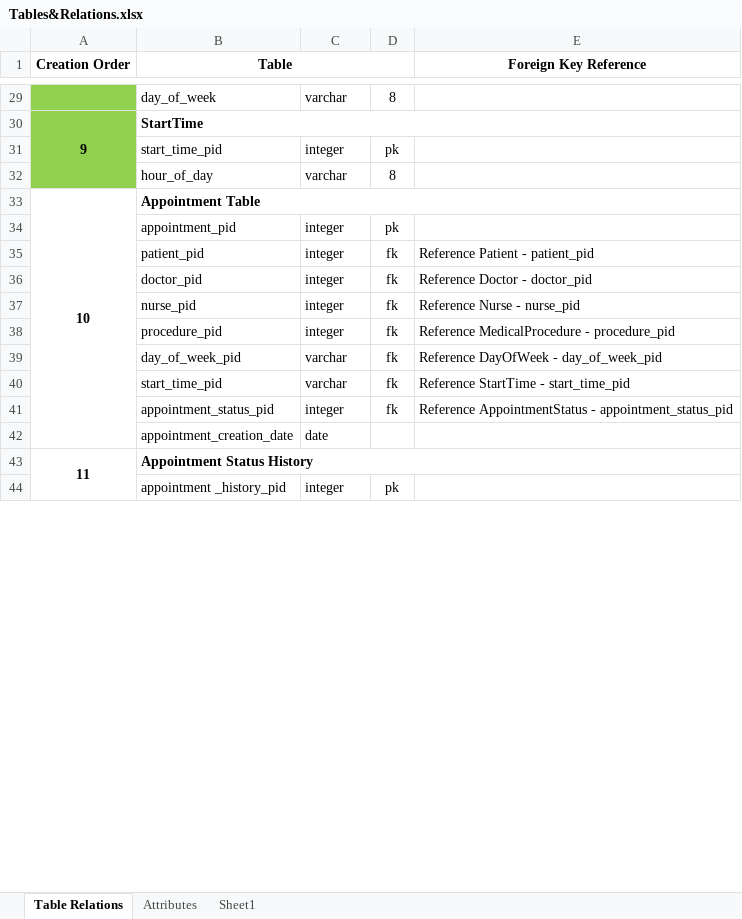
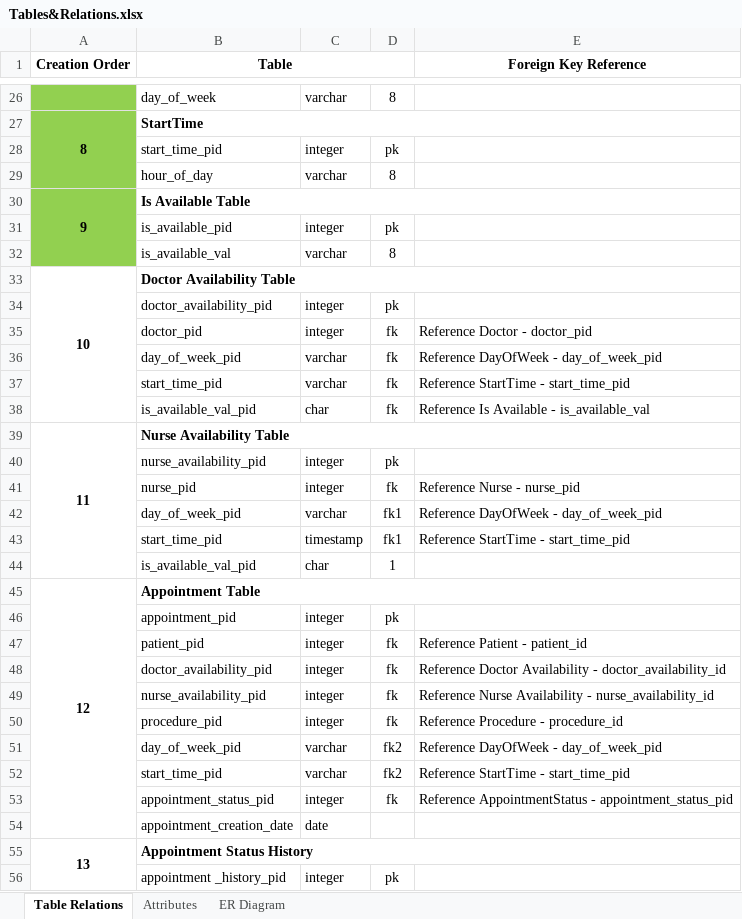
Before and after one commit to sgsub165/FinalProject, an Excel workbook: Tables&Relations.xlsx, sheet Table Relations, drawn as a sheet; only a part is shown, gaps mark what is left out; values as stored, in another font and other column widths than the file's, no borders; addresses are those after the commit; the diff covers the shown part only; the diff names each change by its address in the sheet, - before the commit and + after, or states it on an @@ line.

```diff
--- a/Tables&Relations.xlsx (sheet Table Relations)
+++ b/Tables&Relations.xlsx (sheet Table Relations)
-sheet tab: Sheet1
+sheet tab: ER Diagram
@@ column A (Creation Order) renumbered between rows 10 and 70 @@
+row 30: 9 | Is Available Table
+row 31:  | is_available_pid | integer | pk
+row 32:  | is_available_val | varchar | 8
+row 33: 10 | Doctor Availability Table
@@ row 53 moved to row 34: doctor_availability_pid @@
+row 35:  | doctor_pid | integer | fk | Reference Doctor - doctor_pid
+row 36:  | day_of_week_pid | varchar | fk | Reference DayOfWeek - day_of_week_pid
+row 37:  | start_time_pid | varchar | fk | Reference StartTime - start_time_pid
+row 38:  | is_available_val_pid | char | fk | Reference Is Available - is_available_val
@@ row 62 moved to row 39: 11 @@
@@ row 63 moved to row 40: nurse_availability_pid @@
+row 41:  | nurse_pid | integer | fk | Reference Nurse - nurse_pid
+row 42:  | day_of_week_pid | varchar | fk1 | Reference DayOfWeek - day_of_week_pid
+row 43:  | start_time_pid | timestamp | fk1 | Reference StartTime - start_time_pid
+row 44:  | is_available_val_pid | char | 1
-E47 (Foreign Key Reference): Reference Patient - patient_pid
+E47 (Foreign Key Reference): Reference Patient - patient_id
-B48 (Table): doctor_pid
+B48 (Table): doctor_availability_pid
-E48 (Foreign Key Reference): Reference Doctor - doctor_pid
+E48 (Foreign Key Reference): Reference Doctor Availability - doctor_availability_id
-B49 (Table): nurse_pid
+B49 (Table): nurse_availability_pid
-E49 (Foreign Key Reference): Reference Nurse - nurse_pid
+E49 (Foreign Key Reference): Reference Nurse Availability - nurse_availability_id
-E50 (Foreign Key Reference): Reference MedicalProcedure - procedure_pid
+E50 (Foreign Key Reference): Reference Procedure - procedure_id
-D51:D52: fk
+D51:D52: fk2
```
Also changed, not shown: 2 added rows, 9 removed rows, 3 moved rows, 2 edited cells, cell formats and merged cells elsewhere in this sheet, sheet Attributes, sheet ER Diagram, charts or pictures, 2 other files.
